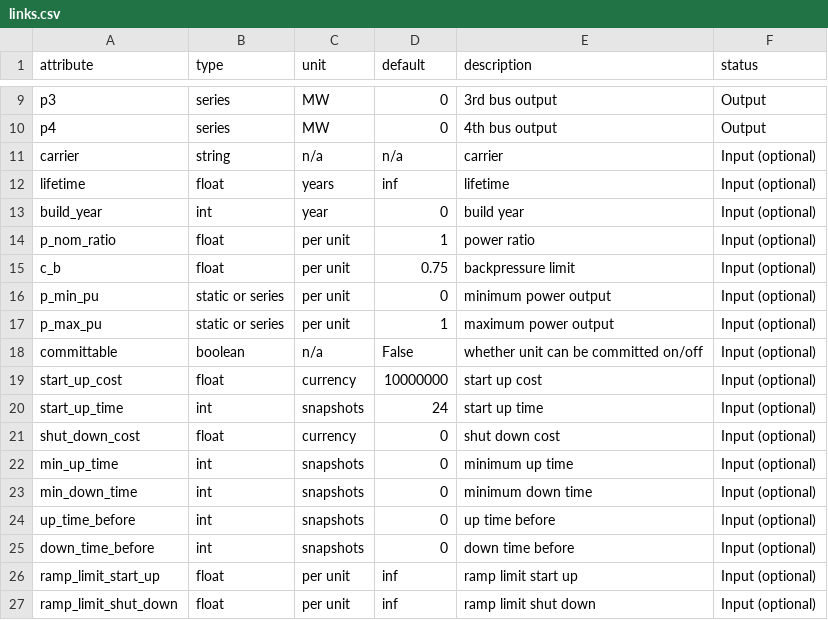
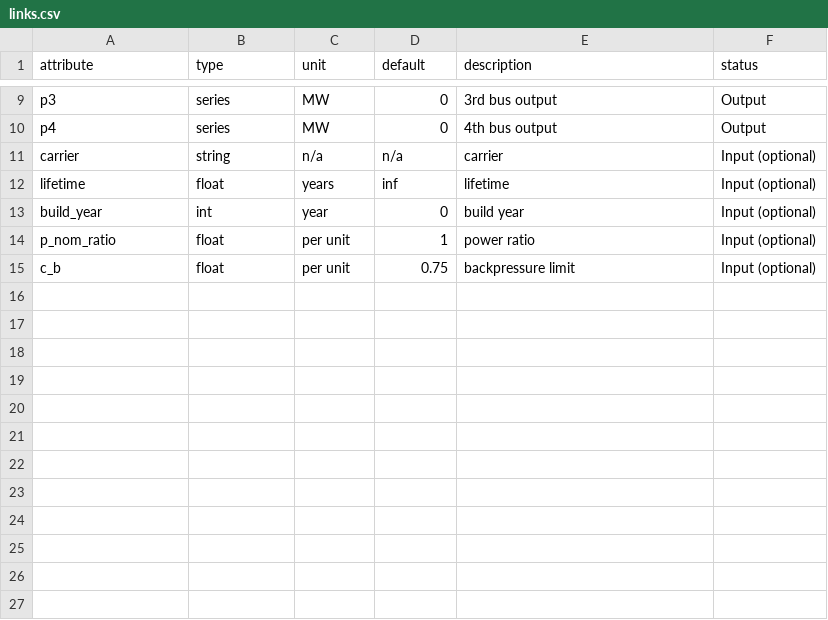
Before and after one commit to Rick10119/PyPSA-China, a CSV file: data/override_component_attrs/links.csv, drawn as a sheet; only a part is shown, gaps mark what is left out.

```diff
--- a/data/override_component_attrs/links.csv
+++ b/data/override_component_attrs/links.csv
@@ -15,13 +15 @@ p_nom_ratio,float,per unit,1,power ratio,Input (optional)
 c_b,float,per unit,0.75,backpressure limit,Input (optional)
-p_min_pu,static or series,per unit,0,minimum power output,Input (optional)
-p_max_pu,static or series,per unit,1,maximum power output,Input (optional)
-committable,boolean,n/a,False,whether unit can be committed on/off,Input (optional)
-start_up_cost,float,currency,10000000,start up cost,Input (optional)
-start_up_time,int,snapshots,24,start up time,Input (optional)
-shut_down_cost,float,currency,0,shut down cost,Input (optional)
-min_up_time,int,snapshots,0,minimum up time,Input (optional)
-min_down_time,int,snapshots,0,minimum down time,Input (optional)
-up_time_before,int,snapshots,0,up time before,Input (optional)
-down_time_before,int,snapshots,0,down time before,Input (optional)
-ramp_limit_start_up,float,per unit,inf,ramp limit start up,Input (optional)
-ramp_limit_shut_down,float,per unit,inf,ramp limit shut down,Input (optional)
```
Also changed, not shown: 6 other files.
